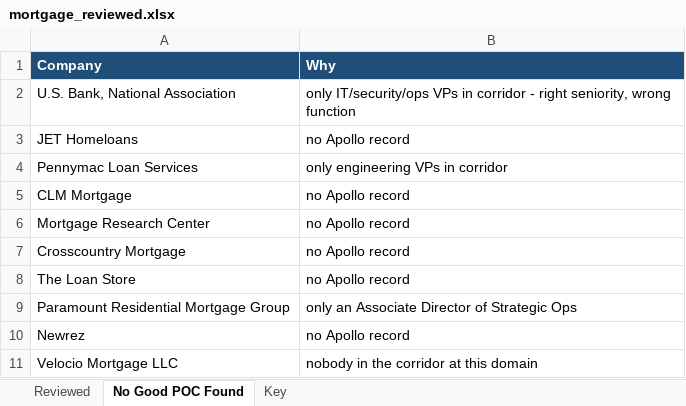
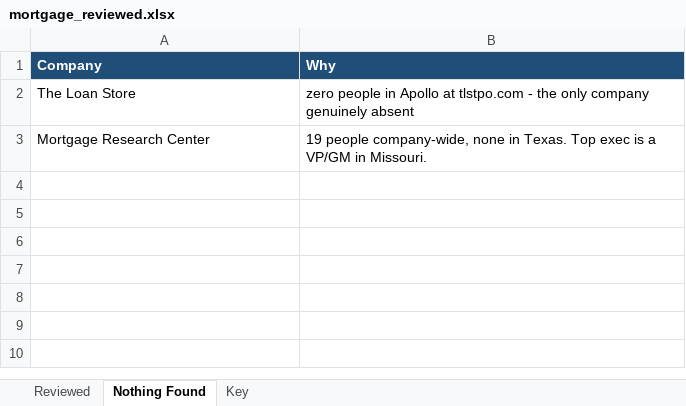
Before and after one commit to tazhoward11/claude, an Excel workbook: mortgage_reviewed.xlsx, sheet Nothing Found, drawn as a sheet; values as stored, in another font and other column widths than the file's, no borders; removed rows and columns are numbered as before the commit, all else as after; the diff names each change by its address in the sheet, - before the commit and + after, or states it on an @@ line.

```diff
--- a/mortgage_reviewed.xlsx (sheet Nothing Found)
+++ b/mortgage_reviewed.xlsx (sheet Nothing Found)
-sheet tab: No Good POC Found
+sheet tab: Nothing Found
-row 2: U.S. Bank, National Association | only IT/security/ops VPs in corridor - right seniority, wrong function
-row 3: JET Homeloans | no Apollo record
-row 4: Pennymac Loan Services | only engineering VPs in corridor
-row 5: CLM Mortgage | no Apollo record
-row 6: Mortgage Research Center | no Apollo record
-row 7: Crosscountry Mortgage | no Apollo record
-B2 (Why): no Apollo record
+B2 (Why): zero people in Apollo at tlstpo.com - the only company genuinely absent
-row 9: Paramount Residential Mortgage Group | only an Associate Director of Strategic Ops
-row 10: Newrez | no Apollo record
-row 11: Velocio Mortgage LLC | nobody in the corridor at this domain
+row 3: Mortgage Research Center | 19 people company-wide, none in Texas. Top exec is a VP/GM in Missouri.
```
Also changed, not shown: sheet Reviewed, sheet Key, 1 other file.
